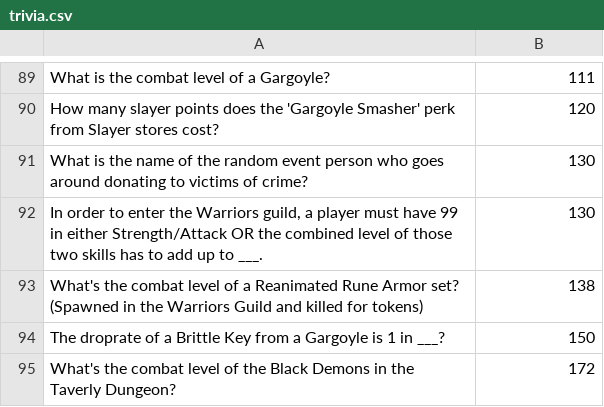
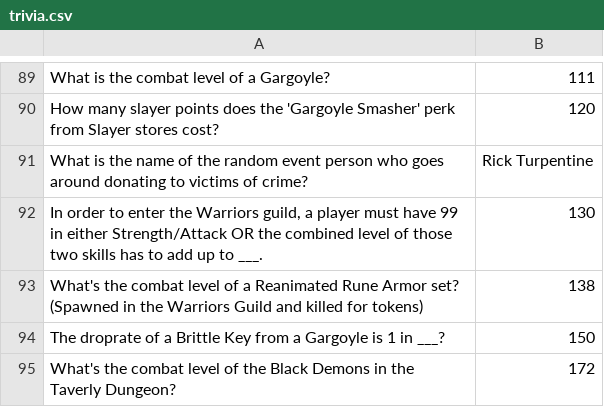
Before and after one commit to aneelm/discord_osrs_bot, a CSV file: trivia.csv, drawn as a sheet; only a part is shown, gaps mark what is left out.

Commit message:
fix 1 question

```diff
--- a/trivia.csv
+++ b/trivia.csv
@@ -90,3 +90,3 @@ What is the combat level of a Gargoyle?,111
 How many slayer points does the 'Gargoyle Smasher' perk from Slayer stores cost?,120
-What is the name of the random event person who goes around donating to victims of crime?,130
+What is the name of the random event person who goes around donating to victims of crime?,Rick Turpentine
 "In order to enter the Warriors guild, a player must have 99 in either Strength/Attack OR the combined level of those two skills has to add up to ___.",130
```
